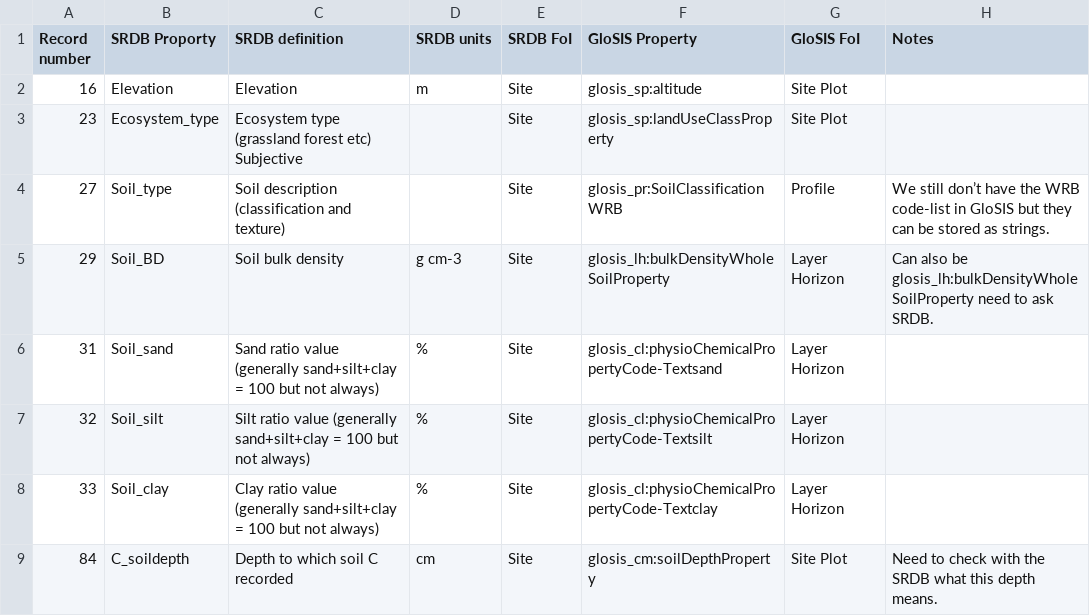
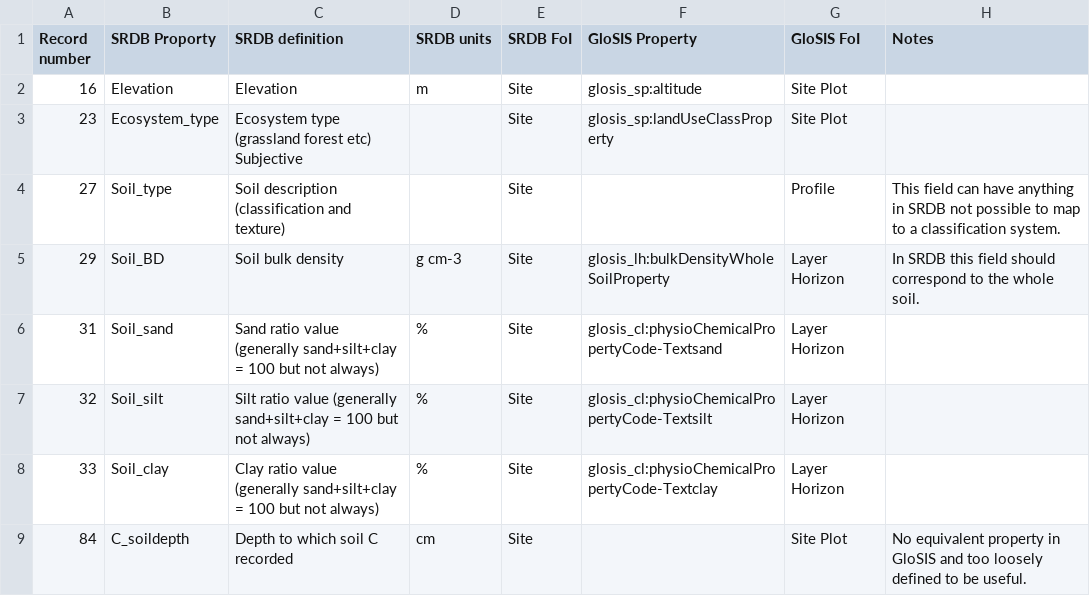
Before and after one commit to glosis-ld/glosis, a CSV file: transformations/srdb-mapping.csv, drawn as a sheet.

Commit message:
Updates mappings with LUCAS and SRDB (issue #60)

```diff
--- a/transformations/srdb-mapping.csv
+++ b/transformations/srdb-mapping.csv
@@ -3,4 +3,4 @@ Record number,SRDB Proporty,SRDB definition,SRDB units,SRDB FoI, GloSIS Property
 23,Ecosystem_type,Ecosystem type (grassland forest etc) Subjective,,Site,glosis_sp:landUseClassProperty,Site Plot,,
-27,Soil_type,Soil description (classification and texture),,Site,glosis_pr:SoilClassificationWRB,Profile,We still don’t have the WRB code-list in GloSIS but they can be stored as strings.,
-29,Soil_BD,Soil bulk density,g cm-3,Site,glosis_lh:bulkDensityWholeSoilProperty,Layer Horizon,Can also be glosis_lh:bulkDensityWholeSoilProperty need to ask SRDB.,
+27,Soil_type,Soil description (classification and texture),,Site,,Profile,This field can have anything in SRDB not possible to map to a classification system.,
+29,Soil_BD,Soil bulk density,g cm-3,Site,glosis_lh:bulkDensityWholeSoilProperty,Layer Horizon,In SRDB this field should correspond to the whole soil.,
 31,Soil_sand,Sand ratio value (generally sand+silt+clay = 100 but not always),%,Site,glosis_cl:physioChemicalPropertyCode-Textsand,Layer Horizon,,
@@ -8,2 +8,2 @@ Record number,SRDB Proporty,SRDB definition,SRDB units,SRDB FoI, GloSIS Property
 33,Soil_clay,Clay ratio value (generally sand+silt+clay = 100 but not always),%,Site,glosis_cl:physioChemicalPropertyCode-Textclay,Layer Horizon,,
-84,C_soildepth,Depth to which soil C recorded,cm,Site,glosis_cm:soilDepthProperty,Site Plot,Need to check with the SRDB what this depth means.,
+84,C_soildepth,Depth to which soil C recorded,cm,Site,,Site Plot,No equivalent property in GloSIS and too loosely defined to be useful.,
```
Also changed, not shown: transformations/lucas-mapping.csv.
